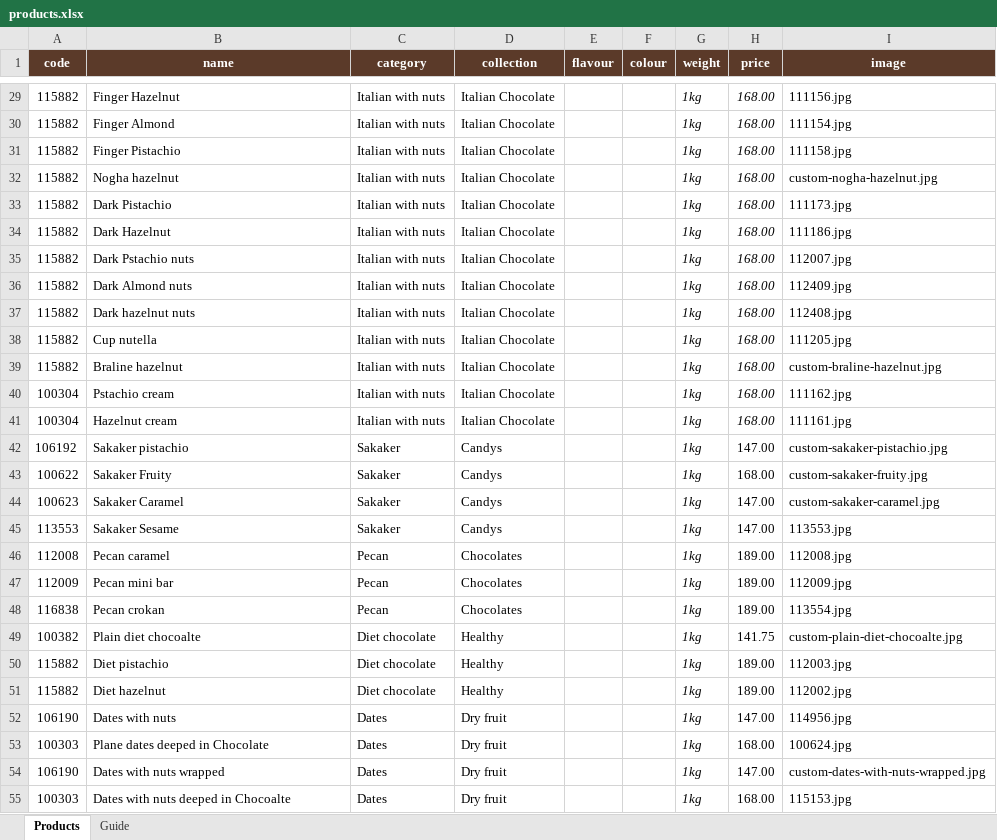
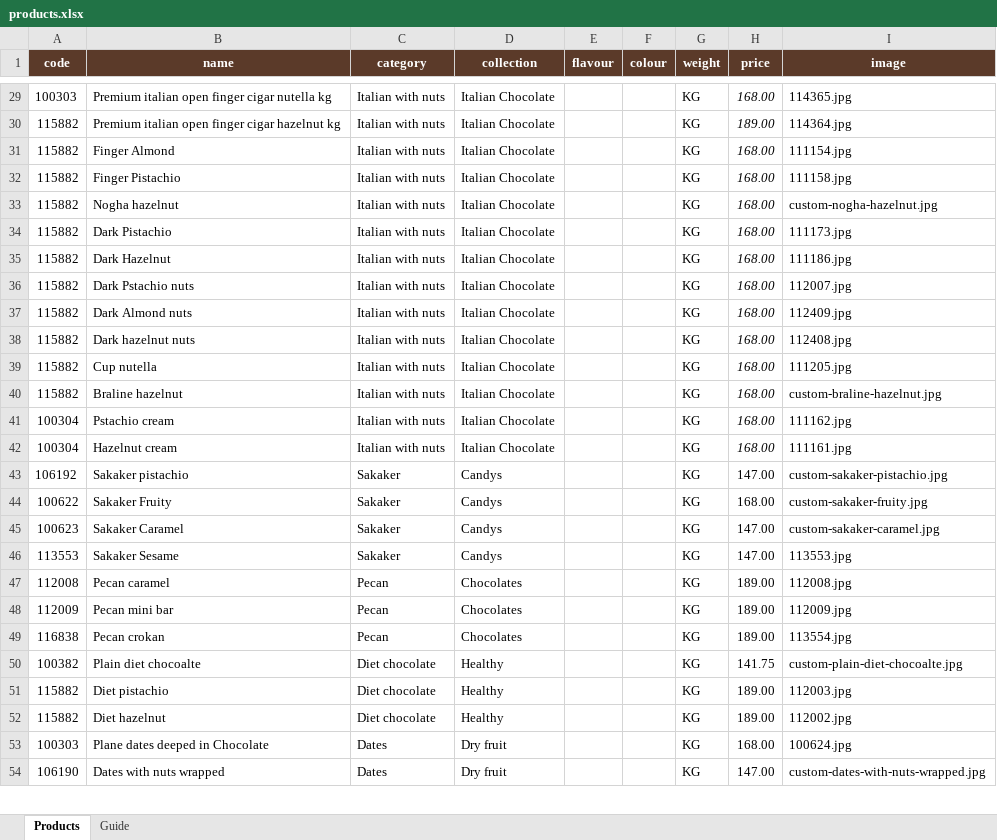
Before and after one commit to ologsamo-create/chocolala-catalogue, an Excel workbook: products.xlsx, sheet Products, drawn as a sheet; only a part is shown, gaps mark what is left out; values as stored, in another font and other column widths than the file's, no borders; removed rows and columns are numbered as before the commit, all else as after; the diff covers the shown part only; the diff names each change by its address in the sheet, - before the commit and + after, or states it on an @@ line.

```diff
--- a/products.xlsx (sheet Products)
+++ b/products.xlsx (sheet Products)
-A29 (code): 115882
+A29 (code): 100303
-B29 (name): Finger Hazelnut
+B29 (name): Premium italian open finger cigar nutella kg
-G29 (weight): 1kg
+G29 (weight): KG
-G29 italic: on
+G29 italic: off
-I29 (image): 111156.jpg
+I29 (image): 114365.jpg
+row 30: 115882 | Premium italian open finger cigar hazelnut kg | Italian with nuts | Italian Chocolate |  |  | KG | 189.00 | 114364.jpg
-G31:G52 (weight): 1kg
+G31:G52 (weight): KG
-G31:G52 italic: on
+G31:G52 italic: off
-row 52: 106190 | Dates with nuts | Dates | Dry fruit |  |  | 1kg | 147.00 | 114956.jpg
-G53:G54 (weight): 1kg
+G53:G54 (weight): KG
-G53:G54 italic: on
+G53:G54 italic: off
-row 55: 100303 | Dates with nuts deeped in Chocoalte | Dates | Dry fruit |  |  | 1kg | 168.00 | 115153.jpg
```
Also changed, not shown: 133 added rows, 32 removed rows, 663 edited cells and cell formats elsewhere in this sheet.
